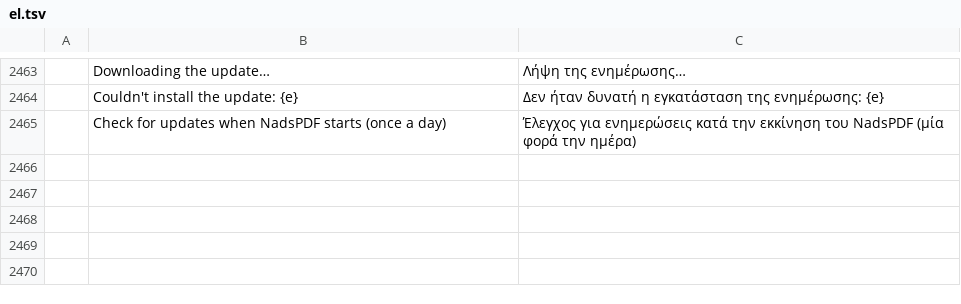
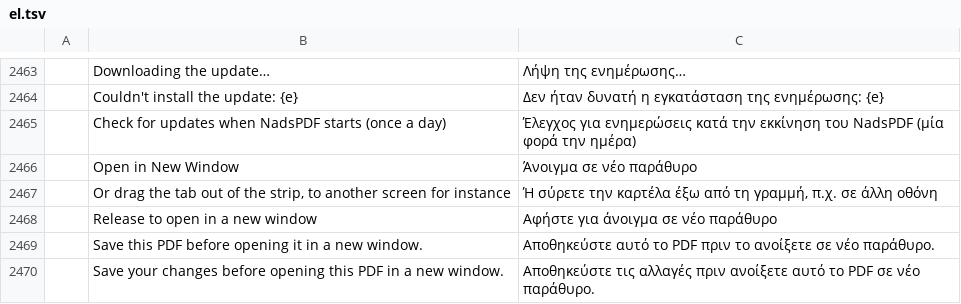
Before and after one commit to nadsous/nadspdf, a TSV file: crates/ui-egui/src/i18n/el.tsv, drawn as a sheet; only a part is shown, gaps mark what is left out; the diff names each change by its address in the sheet, - before the commit and + after, or states it on an @@ line.

```diff
--- a/crates/ui-egui/src/i18n/el.tsv
+++ b/crates/ui-egui/src/i18n/el.tsv
+row 2466:  | Open in New Window | Άνοιγμα σε νέο παράθυρο
+row 2467:  | Or drag the tab out of the strip, to another screen for instance | Ή σύρετε την καρτέλα έξω από τη γραμμή, π.χ. σε άλλη οθόνη
+row 2468:  | Release to open in a new window | Αφήστε για άνοιγμα σε νέο παράθυρο
+row 2469:  | Save this PDF before opening it in a new window. | Αποθηκεύστε αυτό το PDF πριν το ανοίξετε σε νέο παράθυρο.
+row 2470:  | Save your changes before opening this PDF in a new window. | Αποθηκεύστε τις αλλαγές πριν ανοίξετε αυτό το PDF σε νέο παράθυρο.
```
Also changed, not shown: crates/ui-egui/src/i18n/bg.tsv, crates/ui-egui/src/i18n/kk.tsv, 33 other files.
